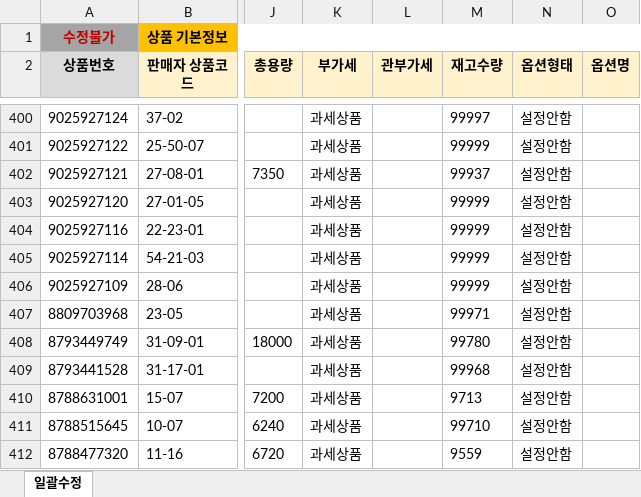
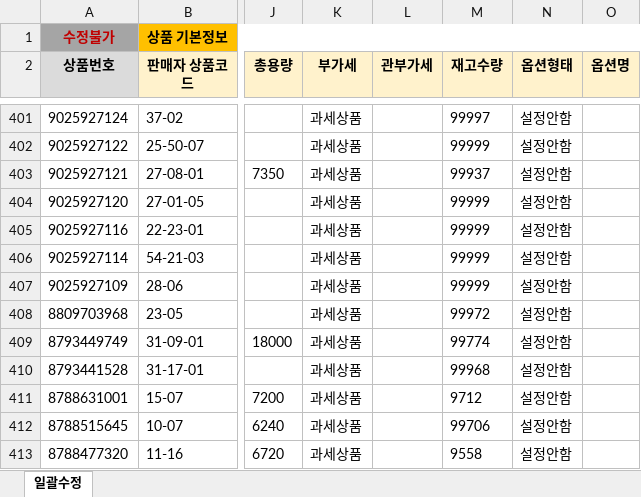
Before and after one commit to OURPROJECTDAO/work-automation-app, an Excel workbook: reference/listing_smartstore.xlsx, sheet 일괄수정, drawn as a sheet; only a part is shown, gaps mark what is left out; values as stored, in another font and other column widths than the file's, no borders; addresses are those after the commit; the diff covers the shown part only; the diff names each change by its address in the sheet, - before the commit and + after, or states it on an @@ line.

Commit message:
data(listing-raw): smartstore 원본양식 갱신

```diff
--- a/reference/listing_smartstore.xlsx (sheet 일괄수정)
+++ b/reference/listing_smartstore.xlsx (sheet 일괄수정)
-M408 (재고수량): 99971
+M408 (재고수량): 99972
-M409 (재고수량): 99780
+M409 (재고수량): 99774
-M411 (재고수량): 9713
+M411 (재고수량): 9712
-M412 (재고수량): 99710
+M412 (재고수량): 99706
-M413 (재고수량): 9559
+M413 (재고수량): 9558
```
Also changed, not shown: 1 added row, 1 removed row and 63 edited cells elsewhere in this sheet.
